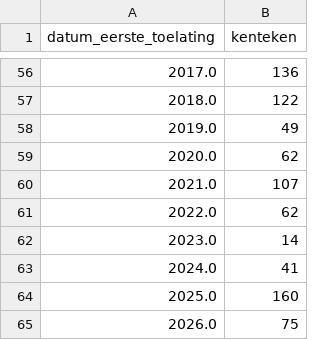
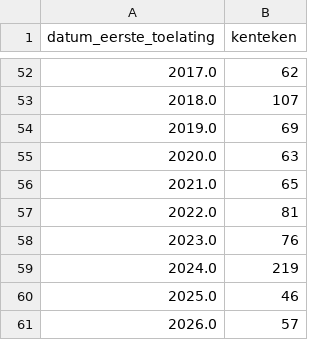
Before and after one commit to Jordivs1/Portfolio, a CSV file: Python/rdw_API/output/count_new_admissions_per_year.csv, drawn as a sheet; only a part is shown, gaps mark what is left out; the diff covers the shown part only.

```diff
--- a/Python/rdw_API/output/count_new_admissions_per_year.csv
+++ b/Python/rdw_API/output/count_new_admissions_per_year.csv
@@ -56,10 +52,10 @@ datum_eerste_toelating,kenteken
-2017.0,136
-2018.0,122
-2019.0,49
-2020.0,62
-2021.0,107
-2022.0,62
-2023.0,14
-2024.0,41
-2025.0,160
-2026.0,75
+2017.0,62
+2018.0,107
+2019.0,69
+2020.0,63
+2021.0,65
+2022.0,81
+2023.0,76
+2024.0,219
+2025.0,46
+2026.0,57
```
Also changed, not shown: 4 added rows, 8 removed rows and 41 edited cells elsewhere in this file, Python/rdw_API/output/avg_age_per_vehicle_type.csv, Python/rdw_API/output/count_exported_vehicles_per_year.csv, 1 other file.
